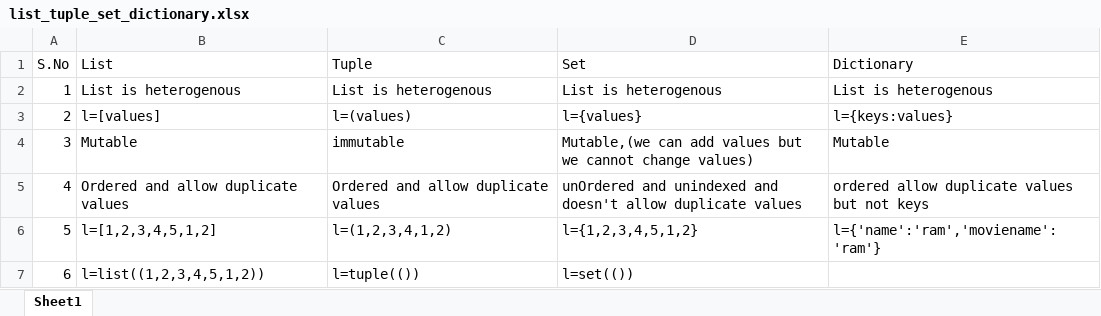
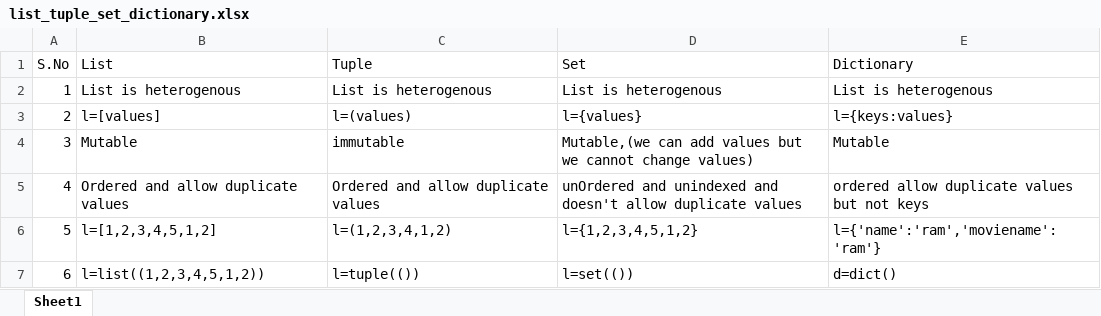
Before and after one commit to ram326798/python_programs_9.26.2021, an Excel workbook: list_tuple_set_dictionary.xlsx, sheet Sheet1, drawn as a sheet; values as stored, in another font and other column widths than the file's, no borders; the diff names each change by its address in the sheet, - before the commit and + after, or states it on an @@ line.

Commit message:
dictionary

```diff
--- a/list_tuple_set_dictionary.xlsx (sheet Sheet1)
+++ b/list_tuple_set_dictionary.xlsx (sheet Sheet1)
-E7 (Dictionary): (empty)
+E7 (Dictionary): d=dict()
```
Also changed, not shown: 3 other files.
